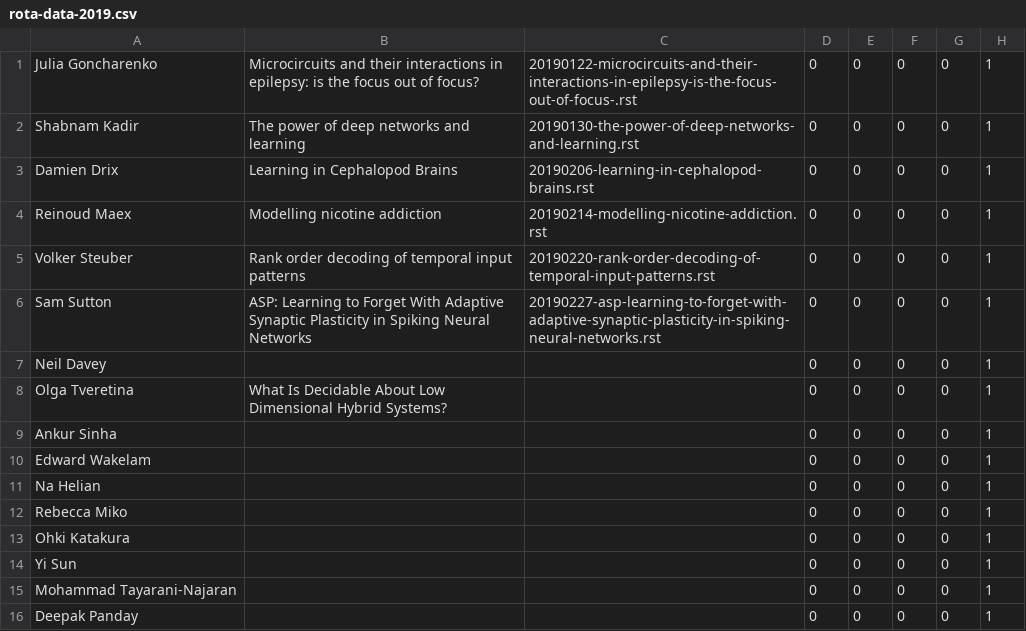
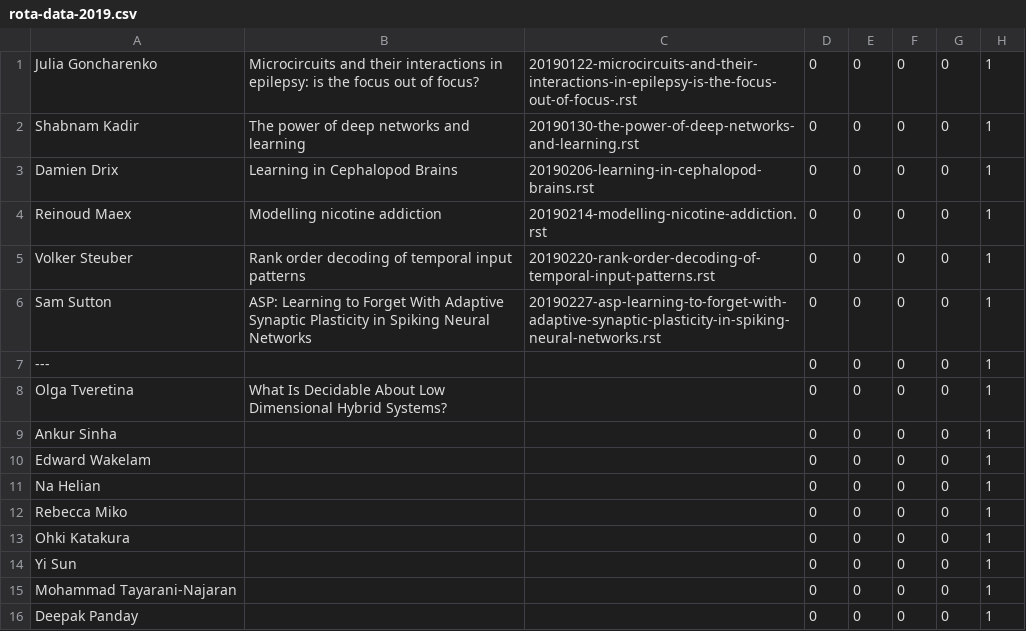
Before and after one commit to UHBiocomputation/UH-biocomputation-web, a CSV file: scripts/rota-data-2019.csv, drawn as a sheet.

Commit message:
removed neil from rota

```diff
--- a/scripts/rota-data-2019.csv
+++ b/scripts/rota-data-2019.csv
@@ -6,3 +6,3 @@ Volker Steuber,"Rank order decoding of temporal input patterns","20190220-rank-o
 Sam Sutton,"ASP: Learning to Forget With Adaptive Synaptic Plasticity in Spiking Neural Networks","20190227-asp-learning-to-forget-with-adaptive-synaptic-plasticity-in-spiking-neural-networks.rst",0,0,0,0,1
-Neil Davey,,,0,0,0,0,1
+---,,,0,0,0,0,1
 Olga Tveretina,"What Is Decidable About Low Dimensional Hybrid Systems?",,0,0,0,0,1
```
Also changed, not shown: 3 other files.
